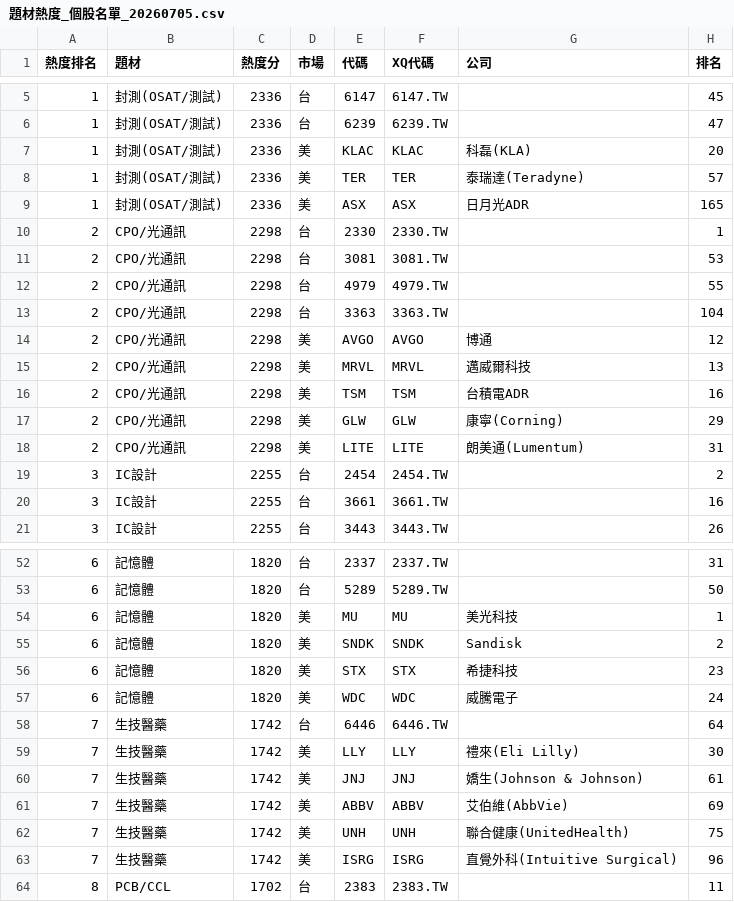
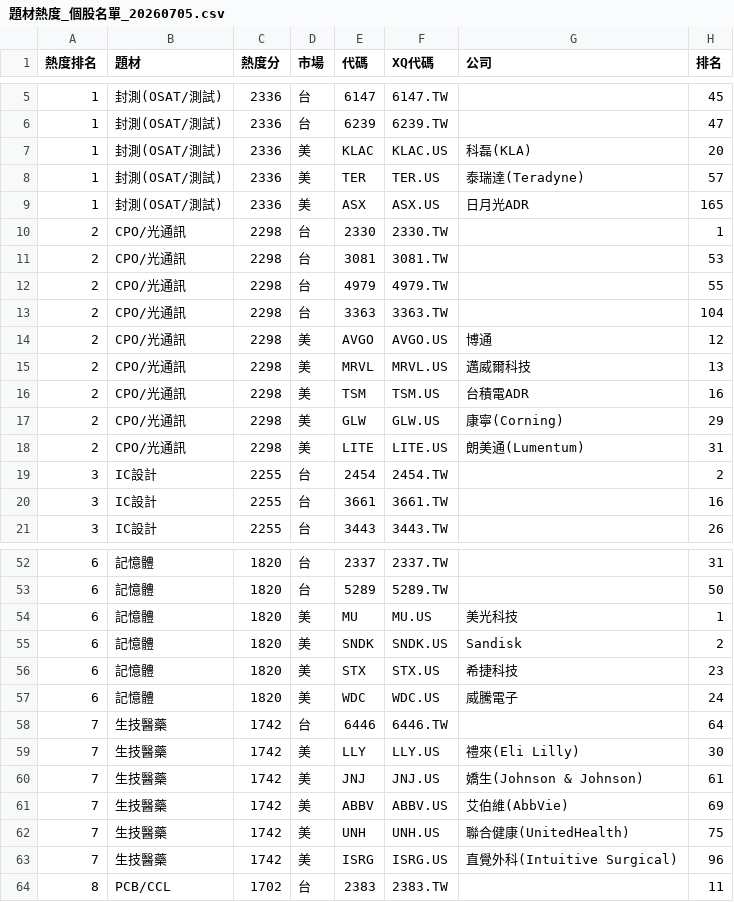
Before and after one commit to waytogolol/stock-dashboard, a CSV file: XQ檔案匯入/題材熱度_個股名單_20260705.csv, drawn as a sheet; only a part is shown, gaps mark what is left out; the diff covers the shown part only.

```diff
--- a/XQ檔案匯入/題材熱度_個股名單_20260705.csv
+++ b/XQ檔案匯入/題材熱度_個股名單_20260705.csv
@@ -6,5 +6,5 @@
 1,封測(OSAT/測試),2336,台,6239,6239.TW,,47
-1,封測(OSAT/測試),2336,美,KLAC,KLAC,科磊(KLA),20
-1,封測(OSAT/測試),2336,美,TER,TER,泰瑞達(Teradyne),57
-1,封測(OSAT/測試),2336,美,ASX,ASX,日月光ADR,165
+1,封測(OSAT/測試),2336,美,KLAC,KLAC.US,科磊(KLA),20
+1,封測(OSAT/測試),2336,美,TER,TER.US,泰瑞達(Teradyne),57
+1,封測(OSAT/測試),2336,美,ASX,ASX.US,日月光ADR,165
 2,CPO/光通訊,2298,台,2330,2330.TW,,1
@@ -13,7 +13,7 @@
 2,CPO/光通訊,2298,台,3363,3363.TW,,104
-2,CPO/光通訊,2298,美,AVGO,AVGO,博通,12
-2,CPO/光通訊,2298,美,MRVL,MRVL,邁威爾科技,13
-2,CPO/光通訊,2298,美,TSM,TSM,台積電ADR,16
-2,CPO/光通訊,2298,美,GLW,GLW,康寧(Corning),29
-2,CPO/光通訊,2298,美,LITE,LITE,朗美通(Lumentum),31
+2,CPO/光通訊,2298,美,AVGO,AVGO.US,博通,12
+2,CPO/光通訊,2298,美,MRVL,MRVL.US,邁威爾科技,13
+2,CPO/光通訊,2298,美,TSM,TSM.US,台積電ADR,16
+2,CPO/光通訊,2298,美,GLW,GLW.US,康寧(Corning),29
+2,CPO/光通訊,2298,美,LITE,LITE.US,朗美通(Lumentum),31
 3,IC設計,2255,台,2454,2454.TW,,2
@@ -53,12 +53,12 @@
 6,記憶體,1820,台,5289,5289.TW,,50
-6,記憶體,1820,美,MU,MU,美光科技,1
-6,記憶體,1820,美,SNDK,SNDK,Sandisk,2
-6,記憶體,1820,美,STX,STX,希捷科技,23
-6,記憶體,1820,美,WDC,WDC,威騰電子,24
+6,記憶體,1820,美,MU,MU.US,美光科技,1
+6,記憶體,1820,美,SNDK,SNDK.US,Sandisk,2
+6,記憶體,1820,美,STX,STX.US,希捷科技,23
+6,記憶體,1820,美,WDC,WDC.US,威騰電子,24
 7,生技醫藥,1742,台,6446,6446.TW,,64
-7,生技醫藥,1742,美,LLY,LLY,禮來(Eli Lilly),30
-7,生技醫藥,1742,美,JNJ,JNJ,嬌生(Johnson & Johnson),61
-7,生技醫藥,1742,美,ABBV,ABBV,艾伯維(AbbVie),69
-7,生技醫藥,1742,美,UNH,UNH,聯合健康(UnitedHealth),75
-7,生技醫藥,1742,美,ISRG,ISRG,直覺外科(Intuitive Surgical),96
+7,生技醫藥,1742,美,LLY,LLY.US,禮來(Eli Lilly),30
+7,生技醫藥,1742,美,JNJ,JNJ.US,嬌生(Johnson & Johnson),61
+7,生技醫藥,1742,美,ABBV,ABBV.US,艾伯維(AbbVie),69
+7,生技醫藥,1742,美,UNH,UNH.US,聯合健康(UnitedHealth),75
+7,生技醫藥,1742,美,ISRG,ISRG.US,直覺外科(Intuitive Surgical),96
 8,PCB/CCL,1702,台,2383,2383.TW,,11
```
Also changed, not shown: 32 edited cells elsewhere in this file, XQ檔案匯入/XQ_題材熱度_20260705.csv, 1 other file.
